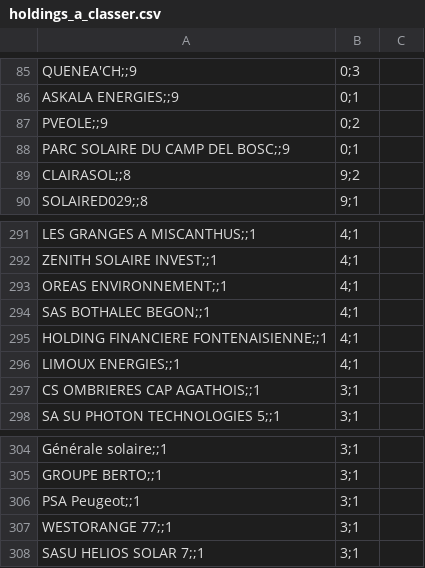
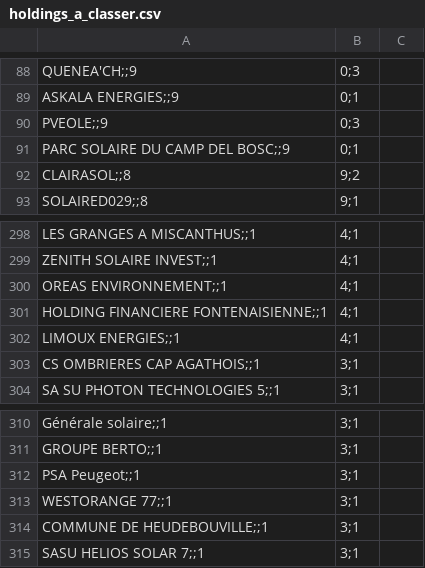
Before and after one commit to CBT135/carte-pv-bess, a CSV file: data/holdings_a_classer.csv, drawn as a sheet; only a part is shown, gaps mark what is left out; the diff covers the shown part only.

```diff
--- a/data/holdings_a_classer.csv
+++ b/data/holdings_a_classer.csv
@@ -86,3 +89,3 @@ QUENEA'CH;;9,0;3
 ASKALA ENERGIES;;9,0;1
-PVEOLE;;9,0;2
+PVEOLE;;9,0;3
 PARC SOLAIRE DU CAMP DEL BOSC;;9,0;1
@@ -293,3 +300,2 @@ ZENITH SOLAIRE INVEST;;1,4;1
 OREAS ENVIRONNEMENT;;1,4;1
-SAS BOTHALEC BEGON;;1,4;1
 HOLDING FINANCIERE FONTENAISIENNE;;1,4;1
@@ -307,2 +313,3 @@ PSA Peugeot;;1,3;1
 WESTORANGE 77;;1,3;1
+COMMUNE DE HEUDEBOUVILLE;;1,3;1
 SASU HELIOS SOLAR 7;;1,3;1
```
Also changed, not shown: 11 added rows and 4 removed rows elsewhere in this file, 5 other files.
